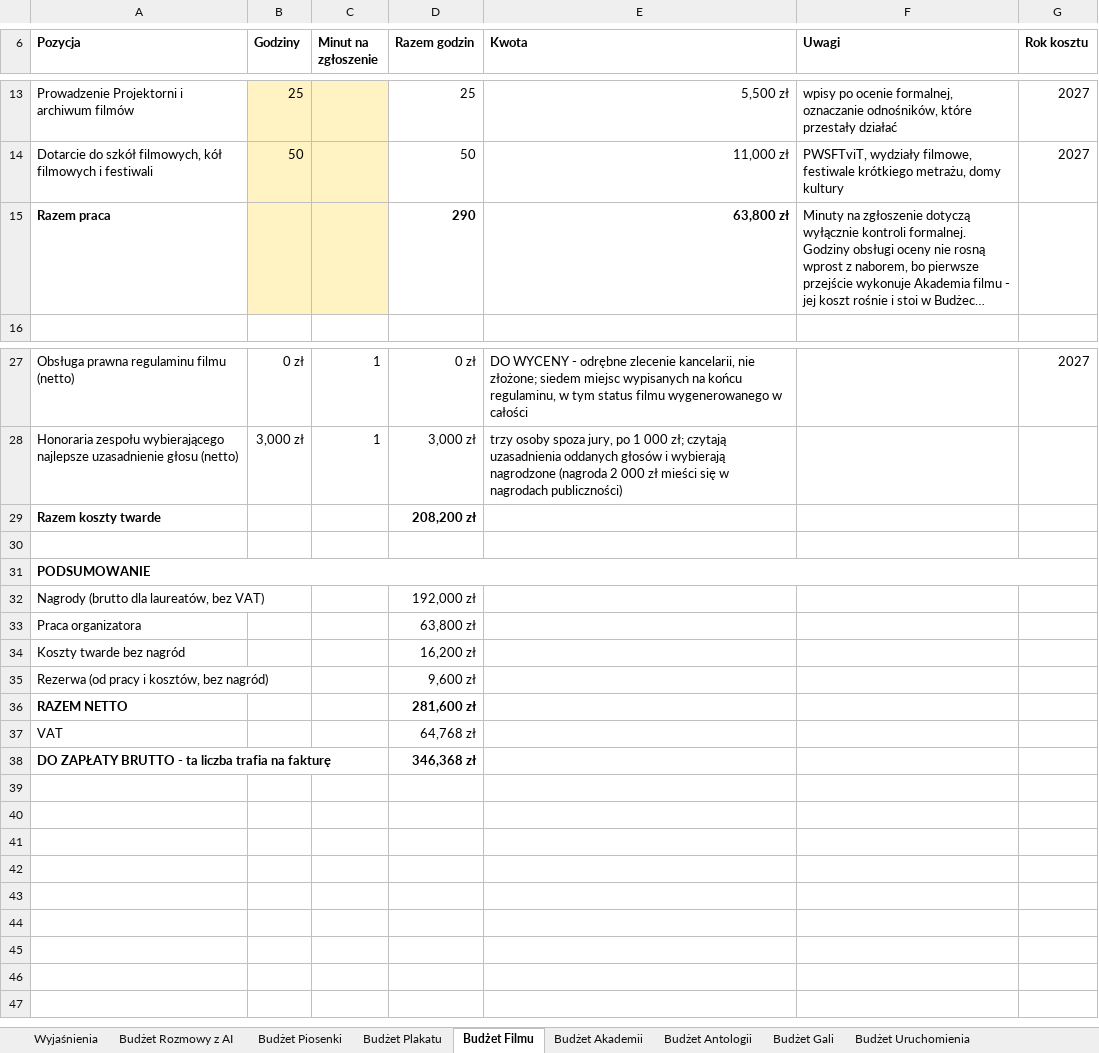
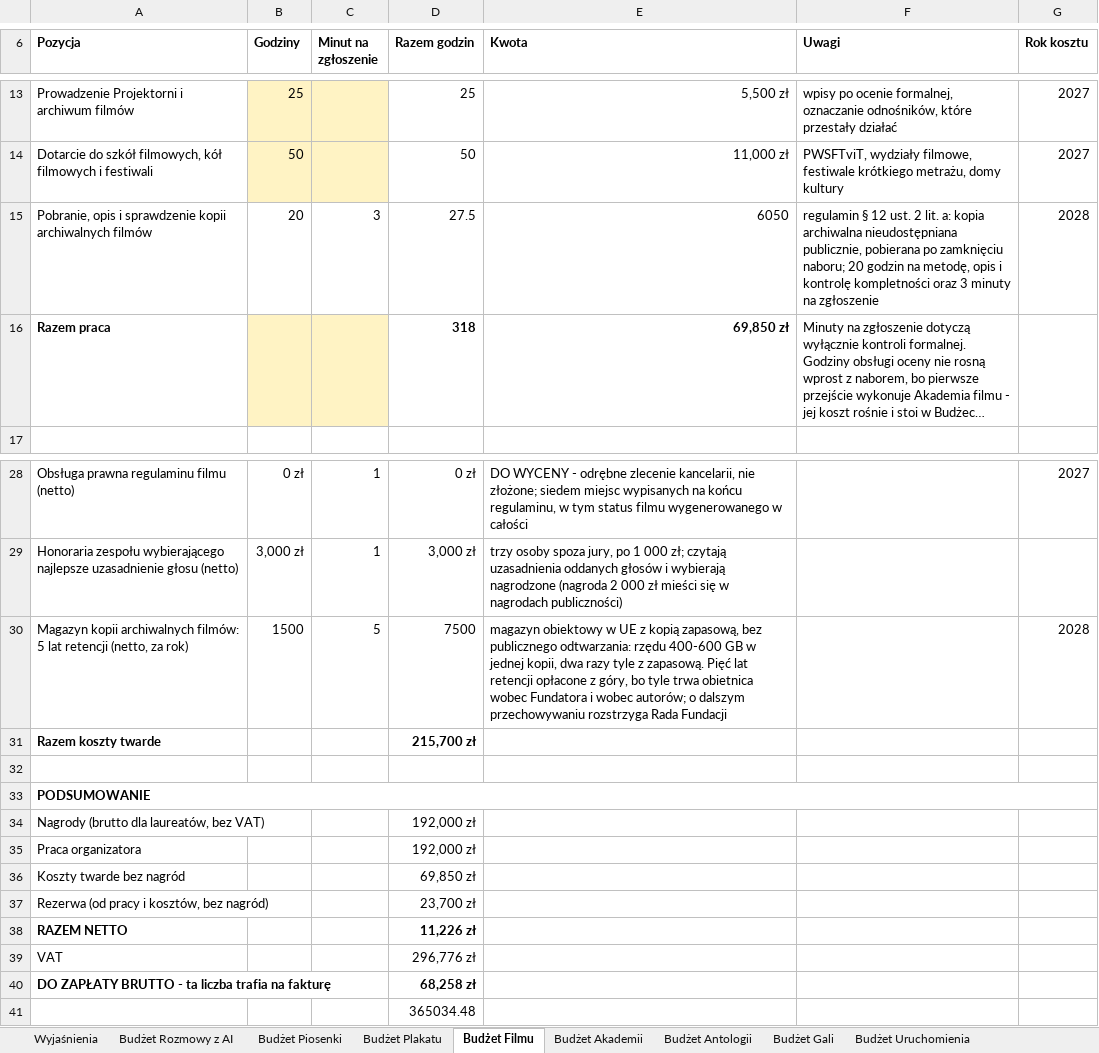
Before and after one commit to kolbinski/konstela, an Excel workbook: budzet-edycji-pierwszej.xlsx, sheet Budżet Filmu, drawn as a sheet; only a part is shown, gaps mark what is left out; long unchanged cells end in …; values as stored, in another font and other column widths than the file's, no borders; addresses are those after the commit; the diff names each change by its address in the sheet, - before the commit and + after, or states it on an @@ line.

```diff
--- a/budzet-edycji-pierwszej.xlsx (sheet Budżet Filmu)
+++ b/budzet-edycji-pierwszej.xlsx (sheet Budżet Filmu)
+row 15: Pobranie, opis i sprawdzenie kopii archiwalnych filmów | 20 | 3 | 27.5 | 6050 | regulamin § 12 ust. 2 lit. a: kopia archiwalna nieudostępniana publicznie, pobierana po zamknięciu naboru; 20 godzin na metodę, opis i kontrolę kompletności oraz 3 minuty na zgłoszenie | 2028
-D16 (Razem godzin): 290
+D16 (Razem godzin): 318
-E16 (Kwota): 63,800 zł
+E16 (Kwota): 69,850 zł
+row 30: Magazyn kopii archiwalnych filmów: 5 lat retencji (netto, za rok) | 1500 | 5 | 7500 | magazyn obiektowy w UE z kopią zapasową, bez publicznego odtwarzania: rzędu 400-600 GB w jednej kopii, dwa razy tyle z zapasową. Pięć lat retencji opłacone z góry, bo tyle trwa obietnica wobec Fundatora i wobec autorów; o dalszym przechowywaniu rozstrzyga Rada Fundacji |  | 2028
-D31 (Razem godzin): 208,200 zł
+D31 (Razem godzin): 215,700 zł
-D35 (Razem godzin): 63,800 zł
+D35 (Razem godzin): 192,000 zł
-D36 (Razem godzin): 16,200 zł
+D36 (Razem godzin): 69,850 zł
-D37 (Razem godzin): 9,600 zł
+D37 (Razem godzin): 23,700 zł
-D38 (Razem godzin): 281,600 zł
+D38 (Razem godzin): 11,226 zł
-D39 (Razem godzin): 64,768 zł
+D39 (Razem godzin): 296,776 zł
-D40 (Razem godzin): 346,368 zł
+D40 (Razem godzin): 68,258 zł
+row 41:  |  |  | 365034.48
```
Also changed, not shown: sheet Wyjaśnienia, formulas that keep their value, 22 other files.
